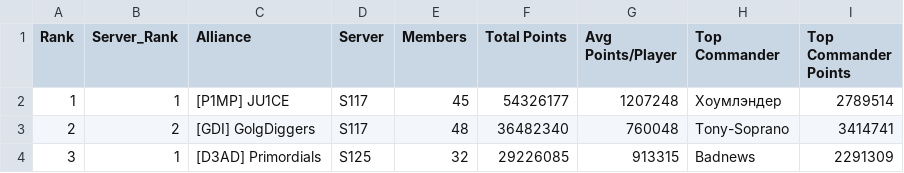
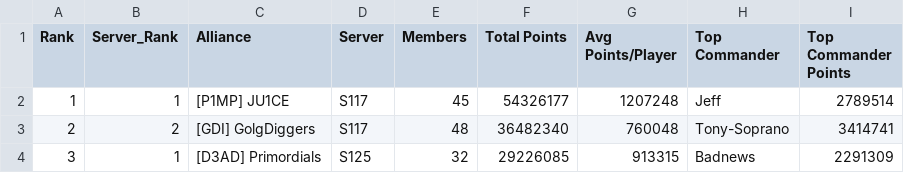
Before and after one commit to JeffxLabs/ZR-S117-Capitol, a CSV file: data/alliance_summary.csv, drawn as a sheet; only a part is shown.

Commit message:
fix(event): rename P1MP commander to Jeff

```diff
--- a/data/alliance_summary.csv
+++ b/data/alliance_summary.csv
@@ -1,3 +1,3 @@
 Rank,Server_Rank,Alliance,Server,Members,Total Points,Avg Points/Player,Top Commander,Top Commander Points
-1,1,[P1MP] JU1CE,S117,45,54326177,1207248,Хоумлэндер,2789514
+1,1,[P1MP] JU1CE,S117,45,54326177,1207248,Jeff,2789514
 2,2,[GDI] GolgDiggers,S117,48,36482340,760048,Tony-Soprano,3414741
```
Also changed, not shown: data/capitol_event_rankings.csv, events/2026-10-31-s117-vs-s125/alliances.csv, 10 other files.
